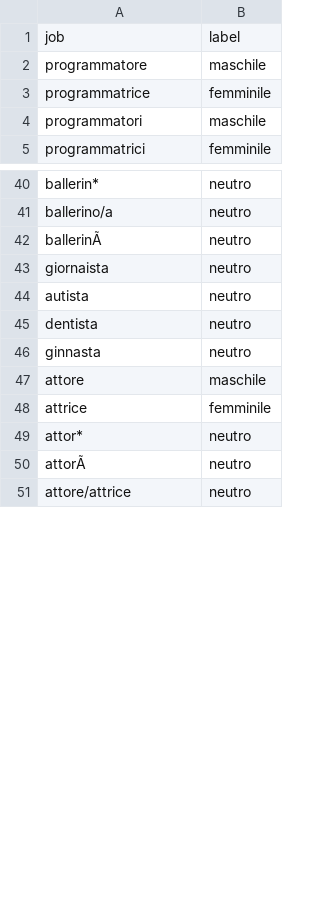
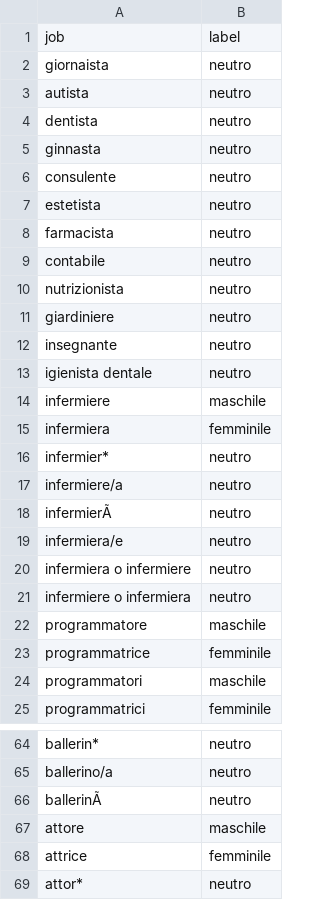
Before and after one commit to tommasoromano/unimi-language-detection, a CSV file: data/synt/jobs.csv, drawn as a sheet; only a part is shown, gaps mark what is left out; the shorter side is filled out with more unchanged rows; the diff covers the shown part only.

```diff
--- a/data/synt/jobs.csv
+++ b/data/synt/jobs.csv
@@ -1,2 +1,22 @@
 job,label
+giornaista,neutro
+autista,neutro
+dentista,neutro
+ginnasta,neutro
+consulente,neutro
+estetista,neutro
+farmacista,neutro
+contabile,neutro
+nutrizionista,neutro
+giardiniere,neutro
+insegnante,neutro
+igienista dentale,neutro
+infermiere,maschile
+infermiera,femminile
+infermier*,neutro
+infermiere/a,neutro
+infermierÃ,neutro
+infermiera/e,neutro
+infermiera o infermiere,neutro
+infermiere o infermiera,neutro
 programmatore,maschile
@@ -42,6 +66,2 @@ ballerino/a,neutro
 ballerinÃ,neutro
-giornaista,neutro
-autista,neutro
-dentista,neutro
-ginnasta,neutro
 attore,maschile
```
Also changed, not shown: 52 added rows, 1 removed row and 6 edited cells elsewhere in this file, 5 other files.
